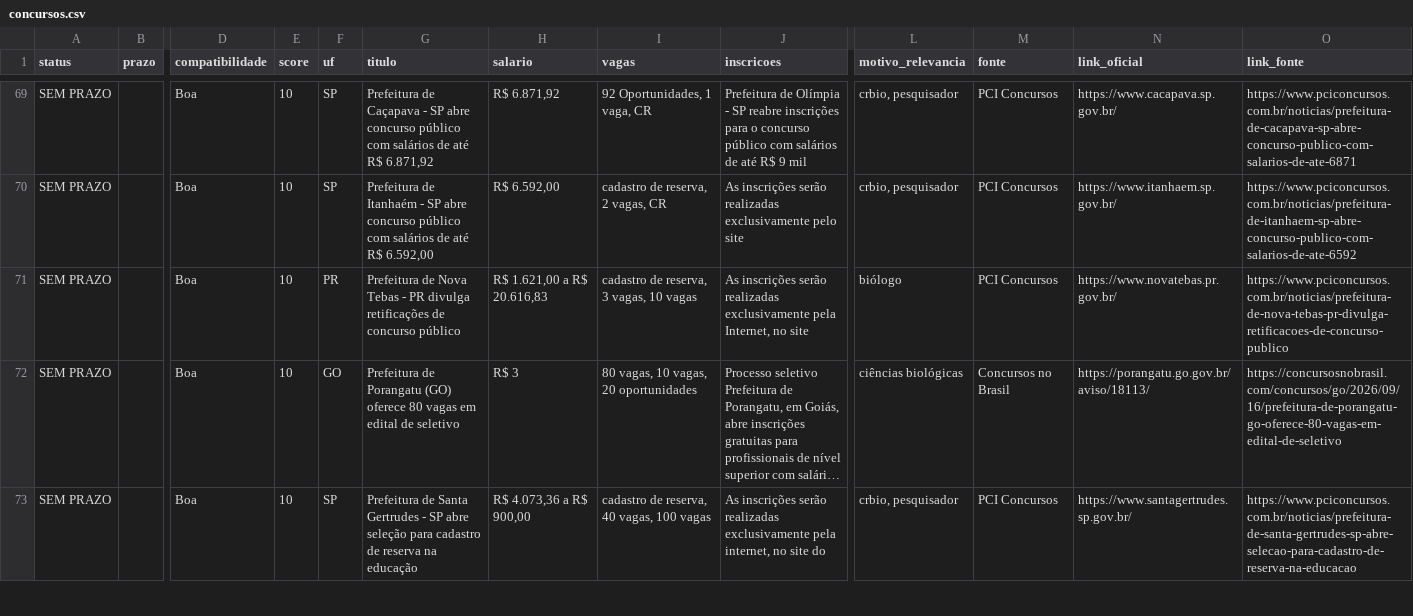
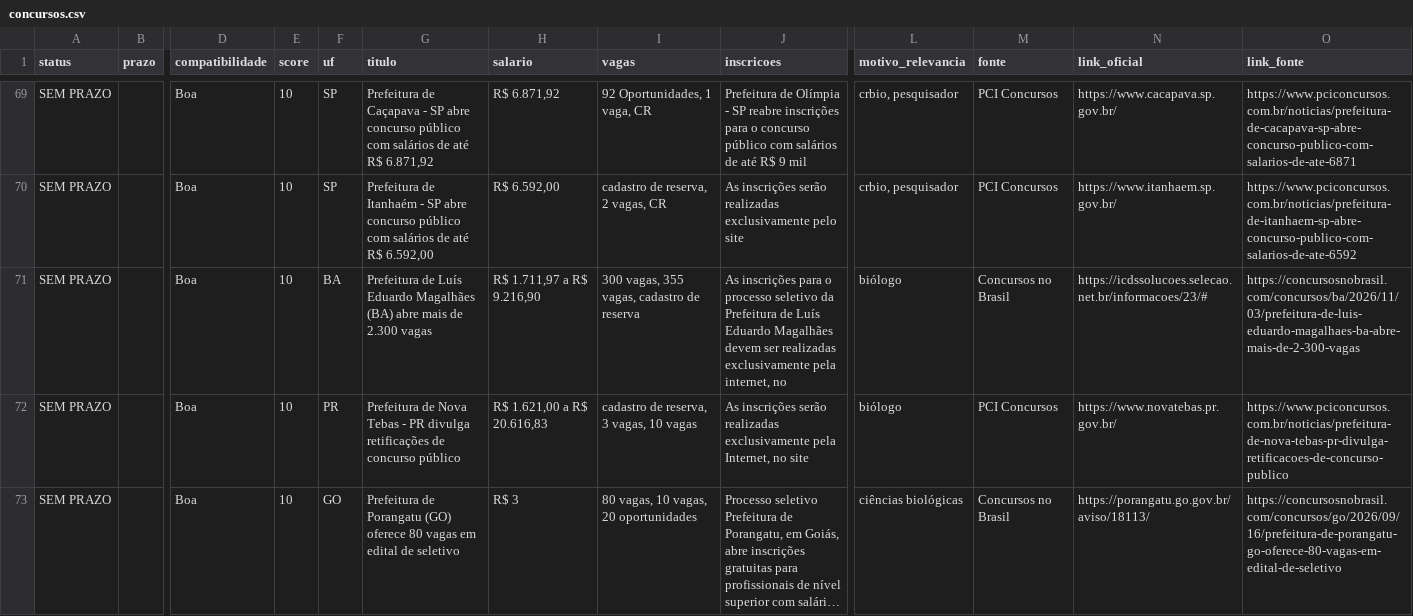
Before and after one commit to matheusbarrosb/concurso-biologia-bot, a CSV file: data/concursos.csv, drawn as a sheet; only a part is shown, gaps mark what is left out; the shorter side is filled out with more unchanged rows; long unchanged cells end in …; rows hold the shown columns only; the diff names each change by its address in the sheet, - before the commit and + after, or states it on an @@ line.

```diff
--- a/data/concursos.csv
+++ b/data/concursos.csv
+row 71: SEM PRAZO |  | Boa | 10 | BA | Prefeitura de Luís Eduardo Magalhães (BA) abre mais de 2.300 vagas | R$ 1.711,97 a R$ 9.216,90 | 300 vagas, 355 vagas, cadastro de reserva | As inscrições para o processo seletivo da Prefeitura de Luís Eduardo Magalhães devem ser realizadas exclusivamente pela internet, no | biólogo | Concursos no Brasil | https://icdssolucoes.selecao.net.br/informacoes/23/# | https://concursosnobrasil.com/concursos/ba/2026/11/03/prefeitura-de-luis-eduardo-magalhaes-ba-abre-mais-de-2-300-vagas
```
Also changed, not shown: 1 other file.
